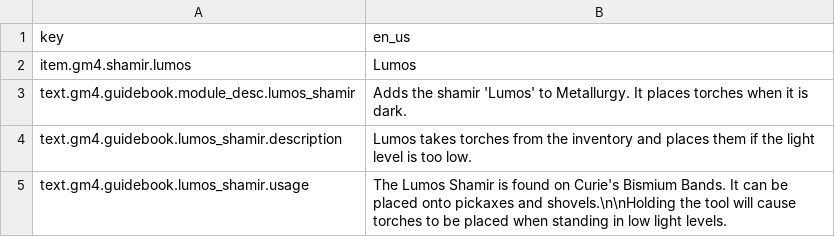
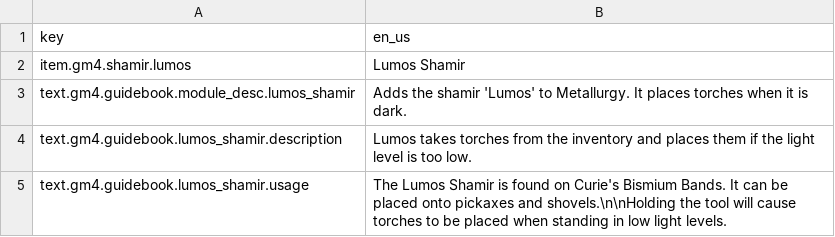
Before and after one commit to Gamemode4Dev/GM4_Datapacks, a CSV file: gm4_lumos_shamir/assets/translations.csv, drawn as a sheet.

Commit message:
Reduces Metallurgy shamir items lore count from 3 to 2

```diff
--- a/gm4_lumos_shamir/assets/translations.csv
+++ b/gm4_lumos_shamir/assets/translations.csv
@@ -1,3 +1,3 @@
 key,en_us
-item.gm4.shamir.lumos,Lumos
+item.gm4.shamir.lumos,Lumos Shamir
 text.gm4.guidebook.module_desc.lumos_shamir,Adds the shamir 'Lumos' to Metallurgy. It places torches when it is dark.
```
Also changed, not shown: gm4_orb_of_ankou/assets/translations.csv, gm4_percurro_shamir/assets/translations.csv, 47 other files.
